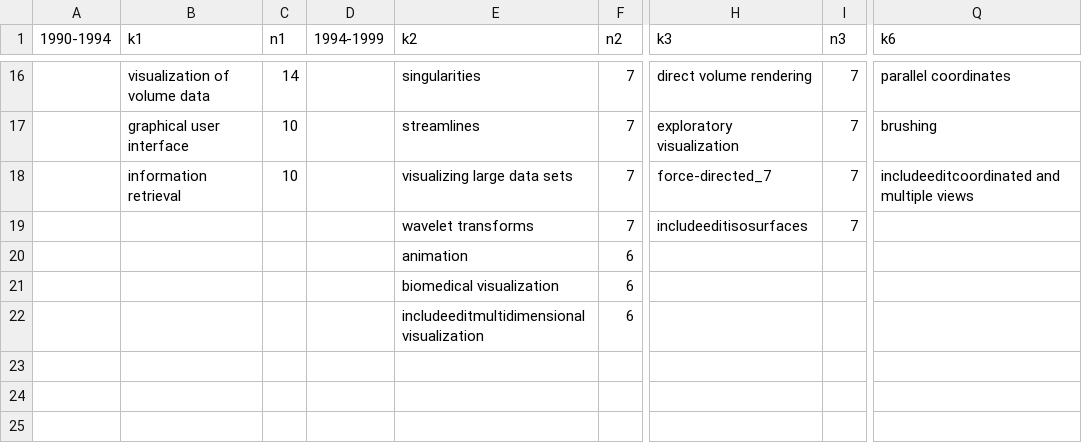
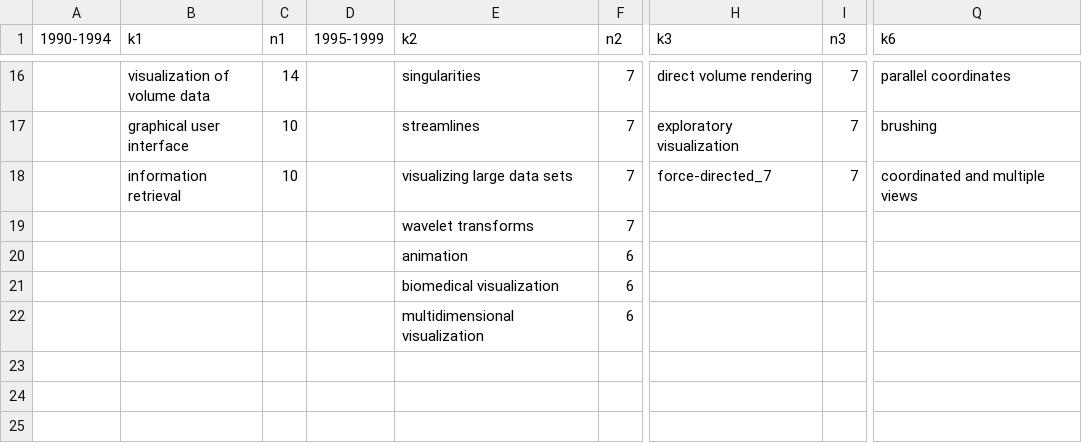
Before and after one commit to ruocheng411/Interactive-Information-Visualization, a CSV file: data/keyword-years.csv, drawn as a sheet; only a part is shown, gaps mark what is left out; the diff covers the shown part only; the diff names each change by its address in the sheet, - before the commit and + after, or states it on an @@ line.

```diff
--- a/data/keyword-years.csv
+++ b/data/keyword-years.csv
-D1: 1994-1999
+D1: 1995-1999
-Q18 (k6): includeeditcoordinated and multiple views
+Q18 (k6): coordinated and multiple views
-H19 (k3): includeeditisosurfaces
+H19 (k3): (empty)
-I19 (n3): 7
+I19 (n3): (empty)
-E22 (k2): includeeditmultidimensional visualization
+E22 (k2): multidimensional visualization
```
Also changed, not shown: 1 removed row and 30 edited cells elsewhere in this file, 7 other files.
